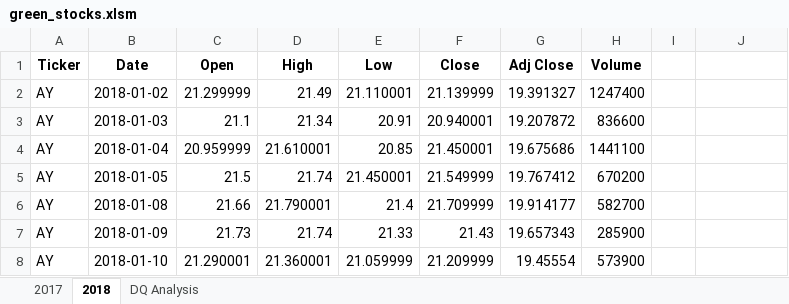
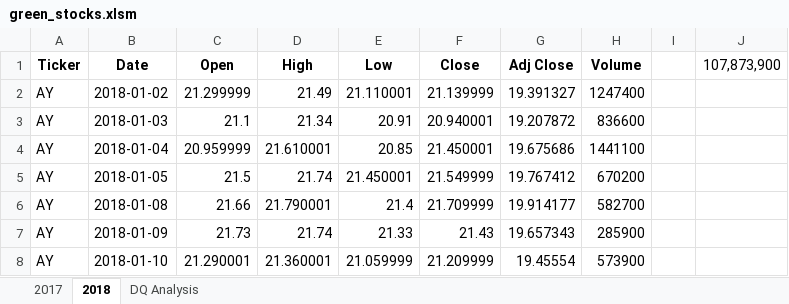
Before and after one commit to jillibus/stock-analysis, an Excel workbook: green_stocks.xlsm, sheet 2018, drawn as a sheet; only a part is shown; values as stored, in another font and other column widths than the file's, no borders; the diff names each change by its address in the sheet, - before the commit and + after, or states it on an @@ line.

```diff
--- a/green_stocks.xlsm (sheet 2018)
+++ b/green_stocks.xlsm (sheet 2018)
-J1: (empty)
+J1: 107,873,900
```
Also changed, not shown: sheet DQ Analysis.
